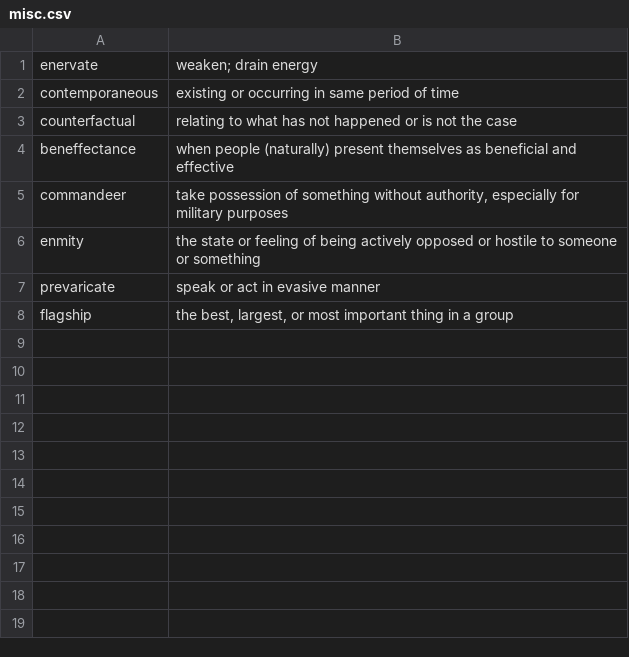
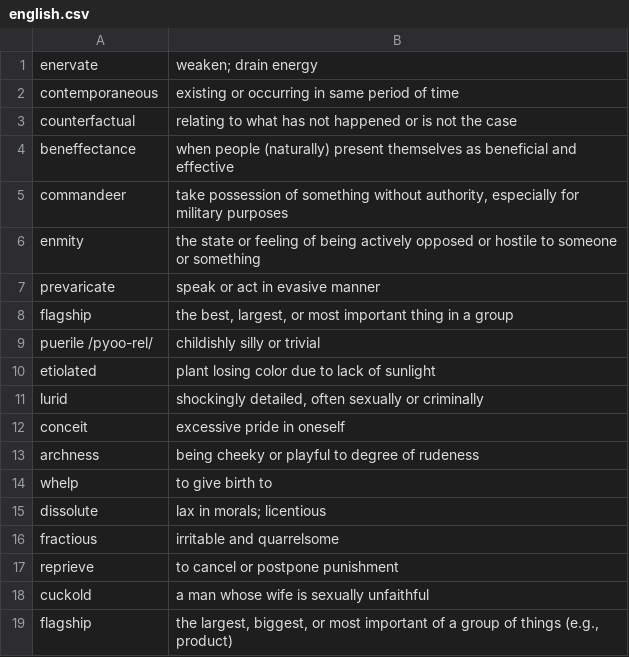
Before and after one commit to nilanshutwinkle/random-notes, a CSV file: flashcards/Language flashcards/english.csv (was flashcards/Language flashcards/English/misc.csv), drawn as a sheet.

Commit message:
consolidate English language decks

```diff
--- a/flashcards/Language flashcards/English/misc.csv
+++ b/flashcards/Language flashcards/english.csv
@@ -8 +8,12 @@
 "flagship","the best, largest, or most important thing in a group"
+"puerile /pyoo-rel/","childishly silly or trivial"
+"etiolated","plant losing color due to lack of sunlight"
+"lurid","shockingly detailed, often sexually or criminally"
+"conceit","excessive pride in oneself"
+"archness","being cheeky or playful to degree of rudeness"
+"whelp","to give birth to"
+"dissolute","lax in morals; licentious"
+"fractious","irritable and quarrelsome"
+"reprieve","to cancel or postpone punishment"
+"cuckold","a man whose wife is sexually unfaithful"
+"flagship","the largest, biggest, or most important of a group of things (e.g., product)"
```
Also changed, not shown: 1 other file.
